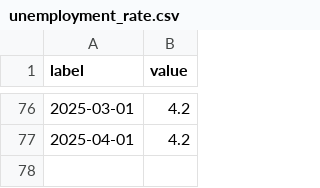
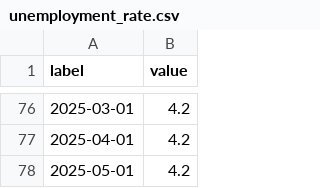
Before and after one commit to cbs-news-data/BLS-data, a CSV file: data/unemployment_rate.csv, drawn as a sheet; only a part is shown, gaps mark what is left out; the diff names each change by its address in the sheet, - before the commit and + after, or states it on an @@ line.

```diff
--- a/data/unemployment_rate.csv
+++ b/data/unemployment_rate.csv
+row 78: 2025-05-01 | 4.2
```
Also changed, not shown: data/monthly_change_nonfarm_employment.csv, 2 other files.
